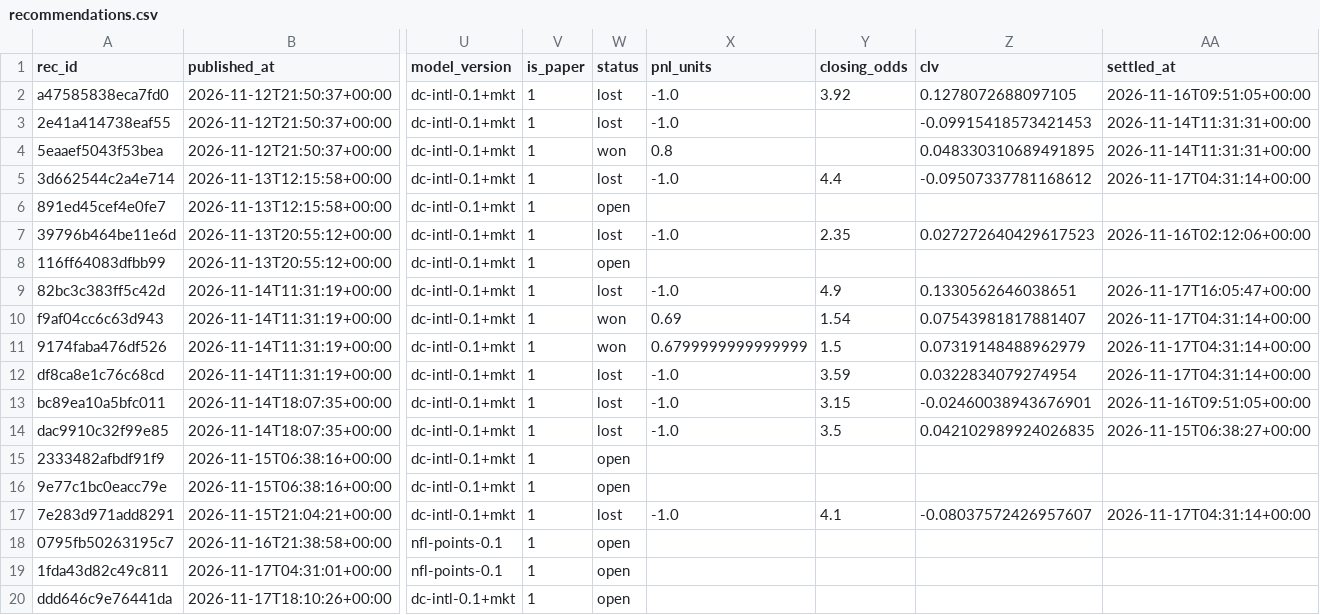
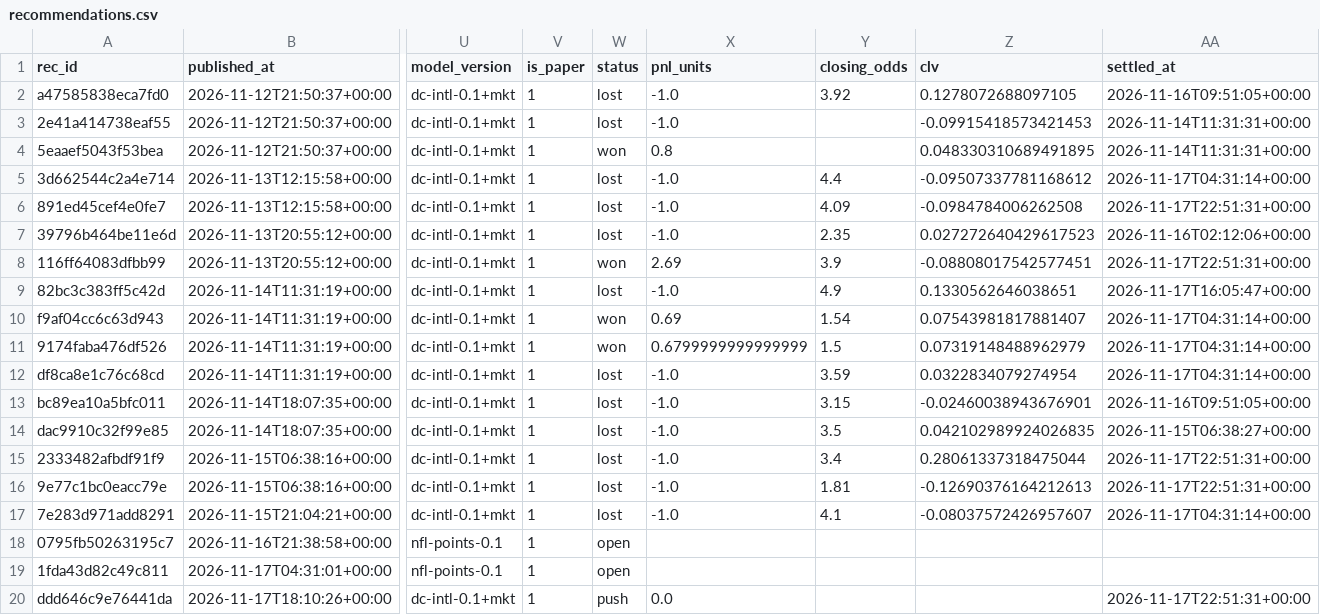
Before and after one commit to juanxmarcos/Sports-Betting-, a CSV file: ledger/recommendations.csv, drawn as a sheet; only a part is shown, gaps mark what is left out; the diff names each change by its address in the sheet, - before the commit and + after, or states it on an @@ line.

```diff
--- a/ledger/recommendations.csv
+++ b/ledger/recommendations.csv
-W6 (status): open
+W6 (status): lost
-X6 (pnl_units): (empty)
+X6 (pnl_units): -1.0
-Y6 (closing_odds): (empty)
+Y6 (closing_odds): 4.09
-Z6 (clv): (empty)
+Z6 (clv): -0.0984784006262508
-AA6 (settled_at): (empty)
+AA6 (settled_at): 2026-11-17T22:51:31+00:00
-W8 (status): open
+W8 (status): won
-X8 (pnl_units): (empty)
+X8 (pnl_units): 2.69
-Y8 (closing_odds): (empty)
+Y8 (closing_odds): 3.9
-Z8 (clv): (empty)
+Z8 (clv): -0.08808017542577451
-AA8 (settled_at): (empty)
+AA8 (settled_at): 2026-11-17T22:51:31+00:00
-W15:W16 (status): open
+W15:W16 (status): lost
-X15:X16 (pnl_units): (empty)
+X15:X16 (pnl_units): -1.0
-Y15 (closing_odds): (empty)
+Y15 (closing_odds): 3.4
-Z15 (clv): (empty)
+Z15 (clv): 0.28061337318475044
-AA15:AA16 (settled_at): (empty)
+AA15:AA16 (settled_at): 2026-11-17T22:51:31+00:00
-Y16 (closing_odds): (empty)
+Y16 (closing_odds): 1.81
-Z16 (clv): (empty)
+Z16 (clv): -0.12690376164212613
-W20 (status): open
+W20 (status): push
-X20 (pnl_units): (empty)
+X20 (pnl_units): 0.0
-AA20 (settled_at): (empty)
+AA20 (settled_at): 2026-11-17T22:51:31+00:00
```
Also changed, not shown: ledger/estimated_parlays.csv, 19 other files.
